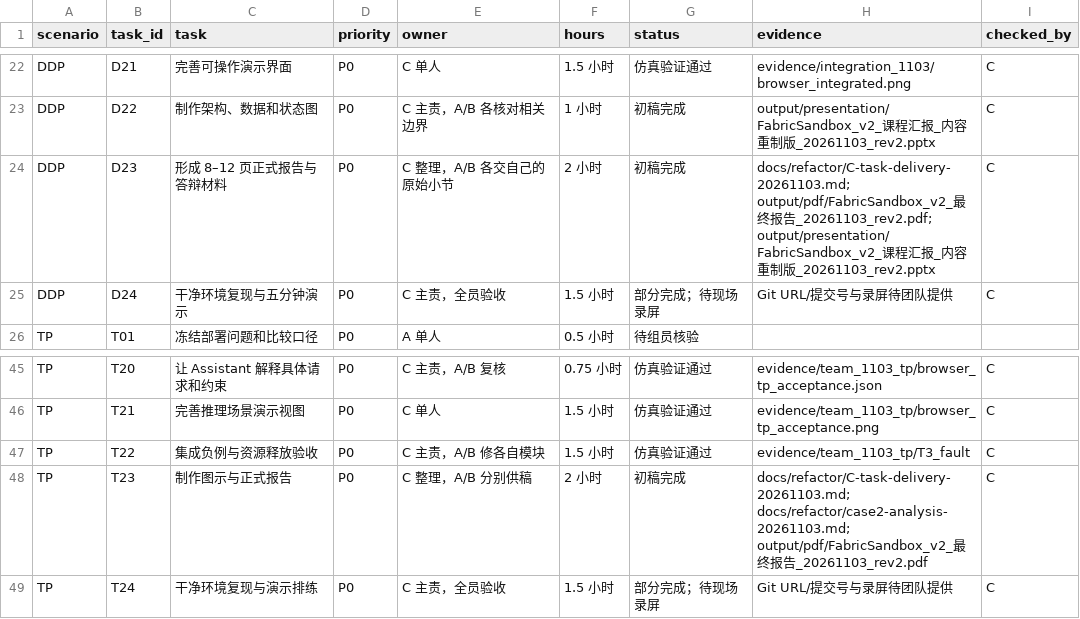
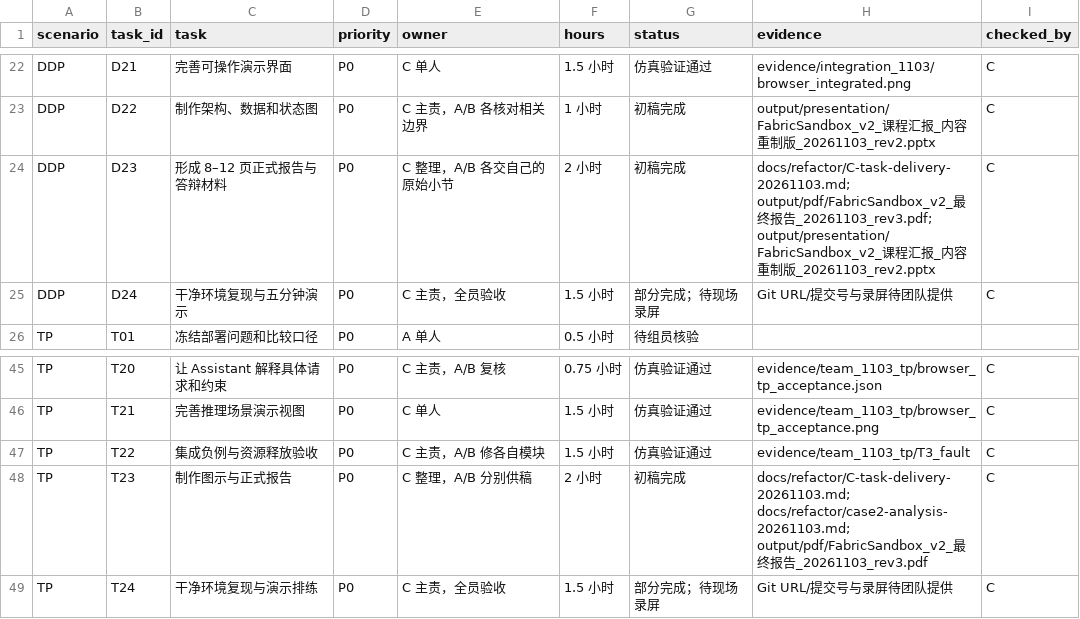
Before and after one commit to xeniahhh/gpu-, a CSV file: docs/refactor/任务分派追踪表.csv, drawn as a sheet; only a part is shown, gaps mark what is left out.

Commit message:
Integrate A/B evidence into web and final report

```diff
--- a/docs/refactor/任务分派追踪表.csv
+++ b/docs/refactor/任务分派追踪表.csv
@@ -23,3 +23,3 @@ DDP,D21,完善可操作演示界面,P0,C 单人,1.5 小时,仿真验证通过,ev
 DDP,D22,制作架构、数据和状态图,P0,C 主责，A/B 各核对相关边界,1 小时,初稿完成,output/presentation/FabricSandbox_v2_课程汇报_内容重制版_20261103_rev2.pptx,C
-DDP,D23,形成 8–12 页正式报告与答辩材料,P0,C 整理，A/B 各交自己的原始小节,2 小时,初稿完成,docs/refactor/C-task-delivery-20261103.md; output/pdf/FabricSandbox_v2_最终报告_20261103_rev2.pdf; output/presentation/FabricSandbox_v2_课程汇报_内容重制版_20261103_rev2.pptx,C
+DDP,D23,形成 8–12 页正式报告与答辩材料,P0,C 整理，A/B 各交自己的原始小节,2 小时,初稿完成,docs/refactor/C-task-delivery-20261103.md; output/pdf/FabricSandbox_v2_最终报告_20261103_rev3.pdf; output/presentation/FabricSandbox_v2_课程汇报_内容重制版_20261103_rev2.pptx,C
 DDP,D24,干净环境复现与五分钟演示,P0,C 主责，全员验收,1.5 小时,部分完成；待现场录屏,Git URL/提交号与录屏待团队提供,C
@@ -47,3 +47,3 @@ TP,T21,完善推理场景演示视图,P0,C 单人,1.5 小时,仿真验证通过,
 TP,T22,集成负例与资源释放验收,P0,C 主责，A/B 修各自模块,1.5 小时,仿真验证通过,evidence/team_1103_tp/T3_fault,C
-TP,T23,制作图示与正式报告,P0,C 整理，A/B 分别供稿,2 小时,初稿完成,docs/refactor/C-task-delivery-20261103.md; docs/refactor/case2-analysis-20261103.md; output/pdf/FabricSandbox_v2_最终报告_20261103_rev2.pdf,C
+TP,T23,制作图示与正式报告,P0,C 整理，A/B 分别供稿,2 小时,初稿完成,docs/refactor/C-task-delivery-20261103.md; docs/refactor/case2-analysis-20261103.md; output/pdf/FabricSandbox_v2_最终报告_20261103_rev3.pdf,C
 TP,T24,干净环境复现与演示排练,P0,C 主责，全员验收,1.5 小时,部分完成；待现场录屏,Git URL/提交号与录屏待团队提供,C
```
Also changed, not shown: 3 other files.
